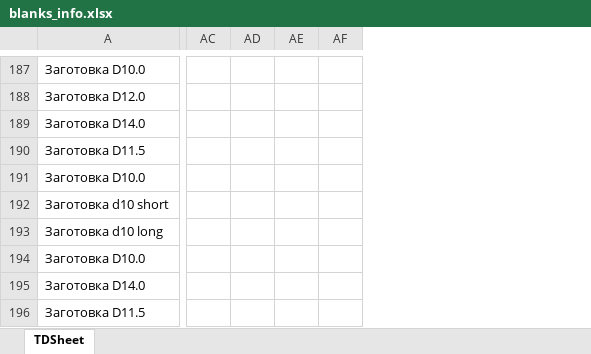
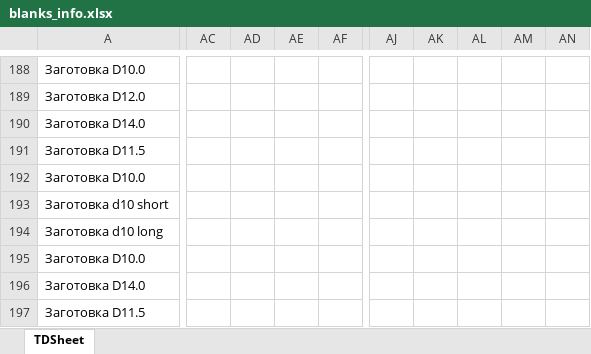
Before and after one commit to Uoiferise/Excel_script, an Excel workbook: data/blanks/blanks_info.xlsx, sheet TDSheet, drawn as a sheet; only a part is shown, gaps mark what is left out; values as stored, in another font and other column widths than the file's, no cell formats; removed rows and columns are numbered as before the commit, all else as after; the diff covers the shown part only; the diff names each change by its address in the sheet, - before the commit and + after, or states it on an @@ line.

```diff
--- a/data/blanks/blanks_info.xlsx (sheet TDSheet)
+++ b/data/blanks/blanks_info.xlsx (sheet TDSheet)
-column AC, empty
-column AD, empty
-column AE, empty
-column AF, empty
+column AC, empty
+column AD, empty
+column AE, empty
+column AF, empty
+column AJ, empty
+column AK, empty
+column AL, empty
+column AM, empty
+column AN, empty
```
Also changed, not shown: 3 added rows, 1 removed row and 1547 edited cells elsewhere in this sheet, cell formats, data/abutments/abutments_info.xlsx, data/analog/analog_info.xlsx, 26 other files.
